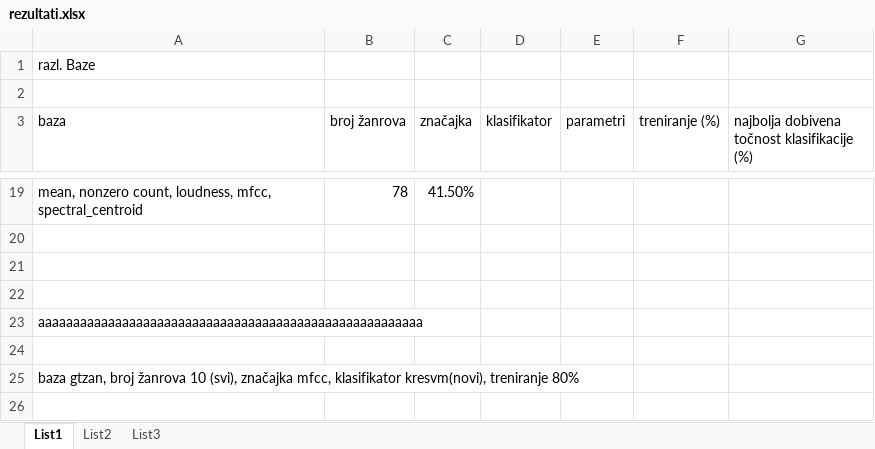
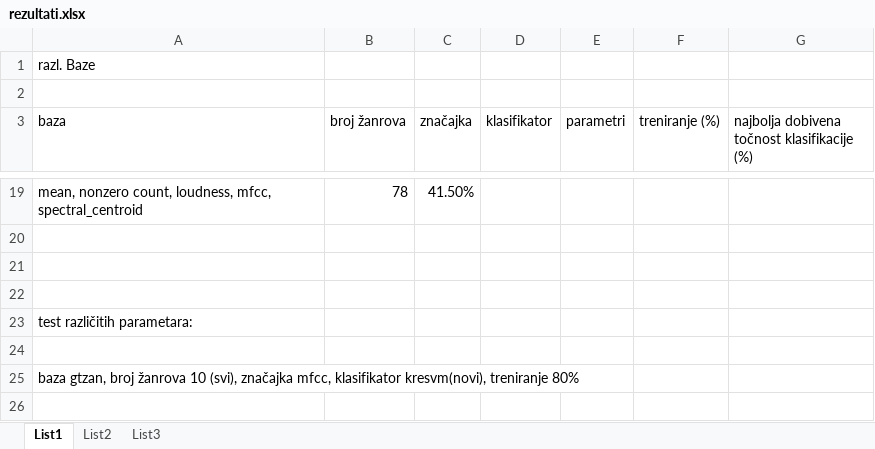
Before and after one commit to PetaPowerGroup/machine-learning-lab, an Excel workbook: dokumentacija/rezultati.xlsx, sheet List1, drawn as a sheet; only a part is shown, gaps mark what is left out; values as stored, in another font and other column widths than the file's, no borders; the diff covers the shown part only; the diff names each change by its address in the sheet, - before the commit and + after, or states it on an @@ line.

```diff
--- a/dokumentacija/rezultati.xlsx (sheet List1)
+++ b/dokumentacija/rezultati.xlsx (sheet List1)
-A23 (baza): aaaaaaaaaaaaaaaaaaaaaaaaaaaaaaaaaaaaaaaaaaaaaaaaaaaaaaa
+A23 (baza): test različitih parametara:
```
Also changed, not shown: 33 added rows elsewhere in this sheet.
